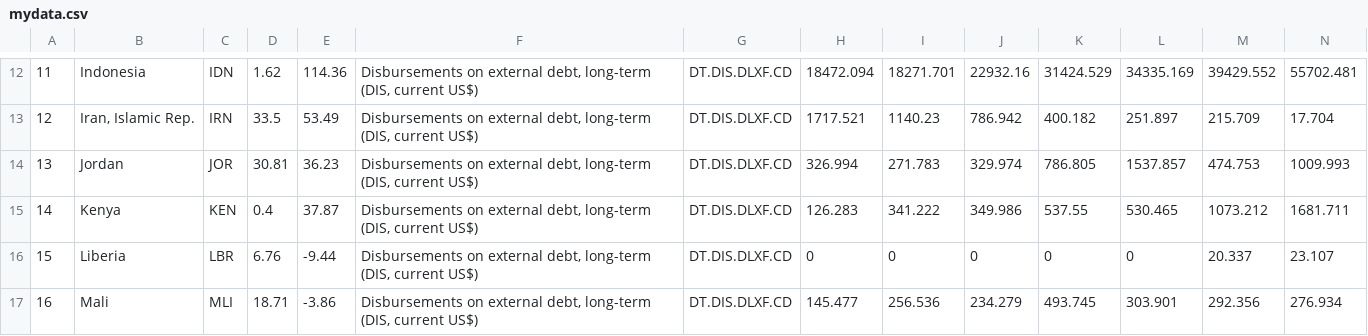
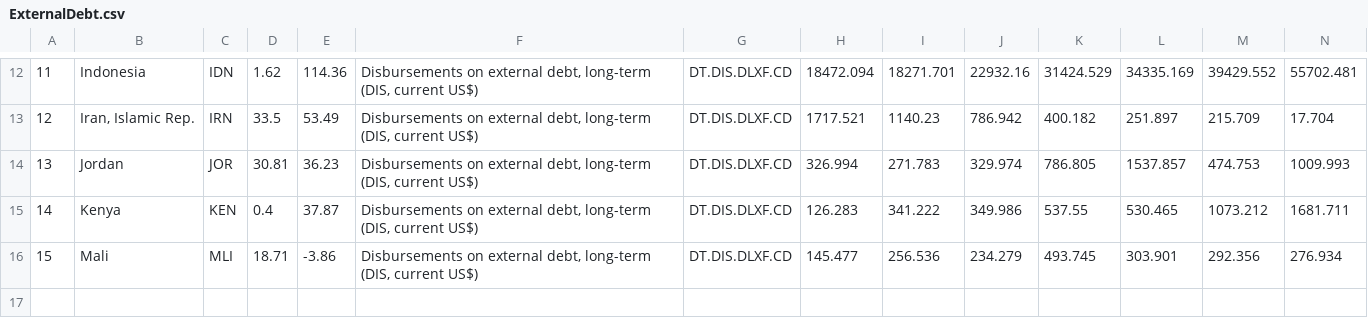
Before and after one commit to XinyiHolly/leaflet-lab, a CSV file: data/ExternalDebt.csv (was data/mydata.csv), drawn as a sheet; only a part is shown, gaps mark what is left out; removed rows and columns are numbered as before the commit, all else as after; rows hold the shown columns only; the diff names each change by its address in the sheet, - before the commit and + after, or states it on an @@ line.

```diff
--- a/data/mydata.csv
+++ b/data/ExternalDebt.csv
-row 16: 15 | Liberia | LBR | 6.76 | -9.44 | Disbursements on external debt, long-term (DIS, current US$) | DT.DIS.DLXF.CD | 0 | 0 | 0 | 0 | 0 | 20.337 | 23.107
@@ column A renumbered from row 16 down @@
```
Also changed, not shown: 6 other files.
